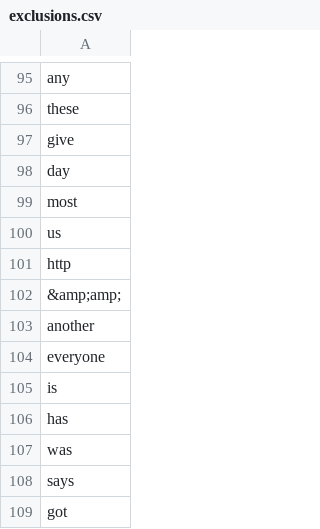
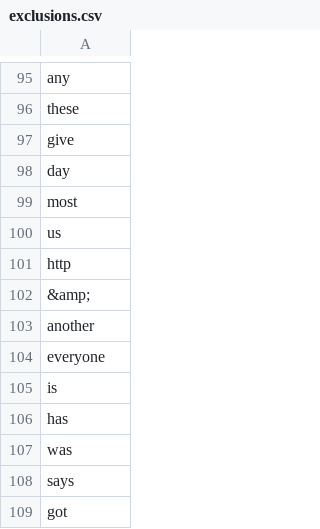
Before and after one commit to amandakievet/swell, a CSV file: app/assets/exclusions.csv, drawn as a sheet; only a part is shown, gaps mark what is left out; the diff covers the shown part only.

```diff
--- a/app/assets/exclusions.csv
+++ b/app/assets/exclusions.csv
@@ -101,3 +101,3 @@ us
 http
-&amp;amp;
+&amp;
 another
```
Also changed, not shown: 32 added rows elsewhere in this file, 1 other file.
